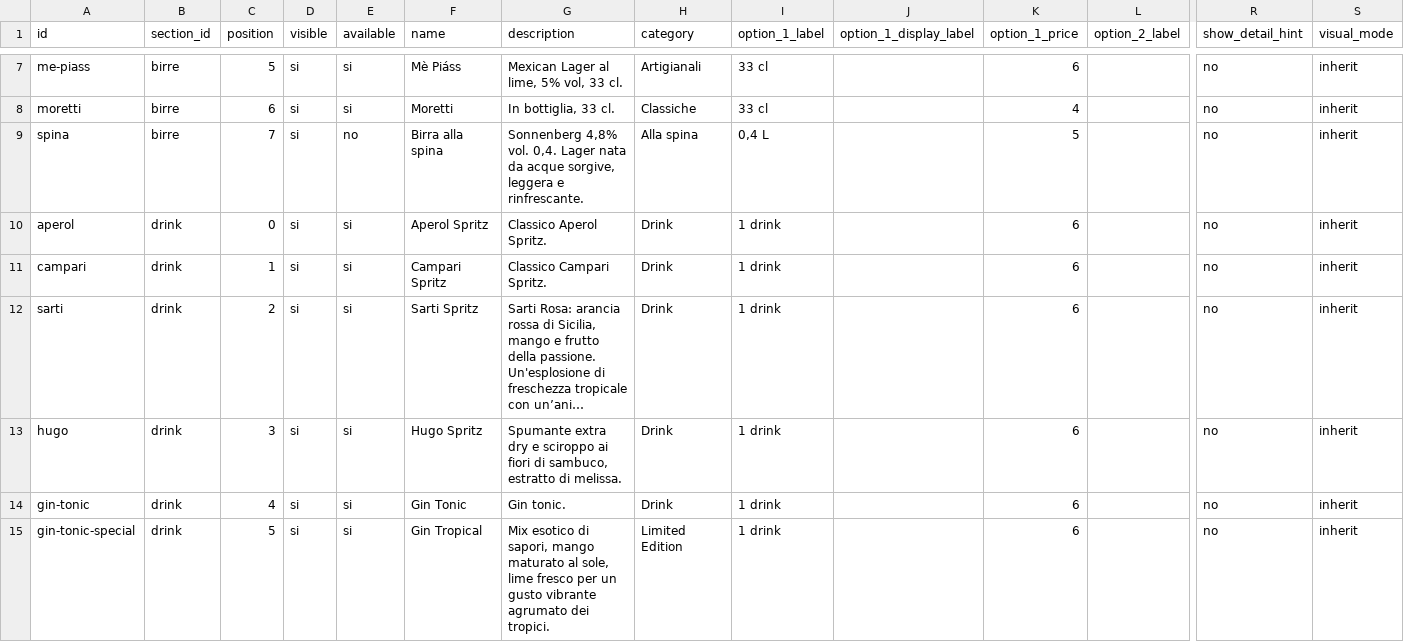
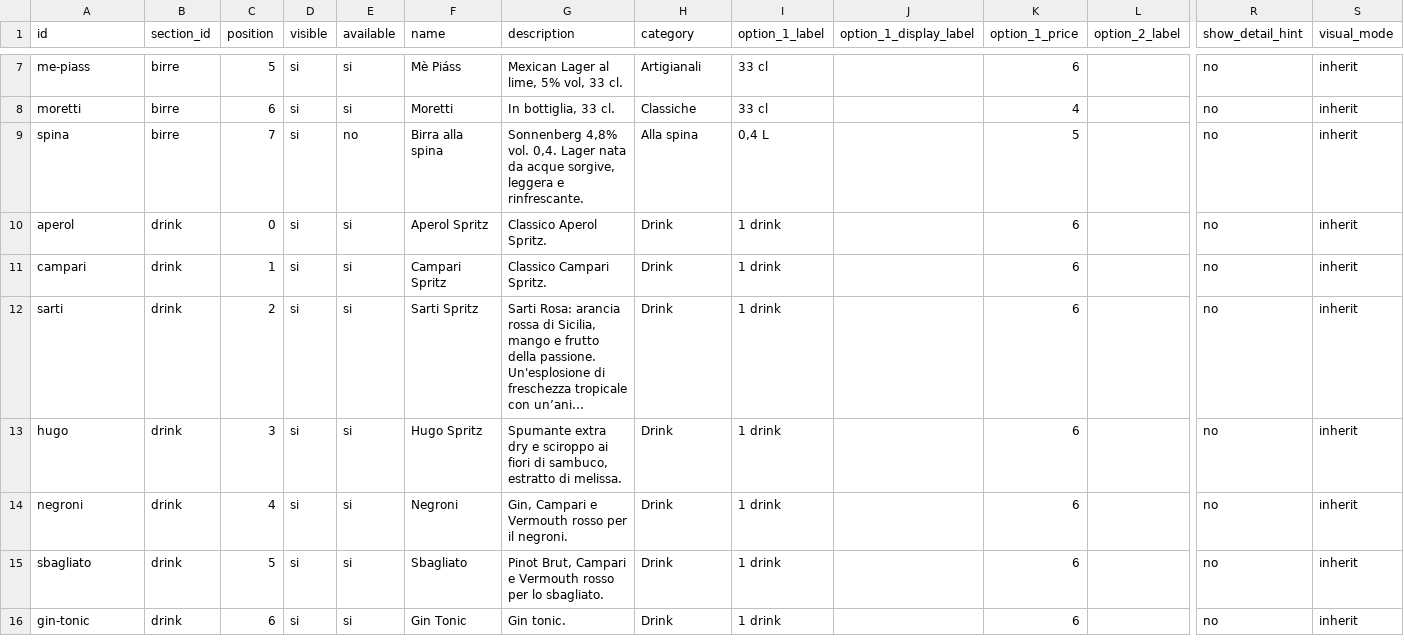
Before and after one commit to molinosantamarta/aperitivo-menu, a CSV file: public/data/google-sheet-template.csv, drawn as a sheet; only a part is shown, gaps mark what is left out; long unchanged cells end in …; removed rows and columns are numbered as before the commit, all else as after; rows hold the shown columns only; the diff covers the shown part only; the diff names each change by its address in the sheet, - before the commit and + after, or states it on an @@ line.

Commit message:
Update drinks and kombucha menu assets

```diff
--- a/public/data/google-sheet-template.csv
+++ b/public/data/google-sheet-template.csv
+row 14: negroni | drink | 4 | si | si | Negroni | Gin, Campari e Vermouth rosso per il negroni. | Drink | 1 drink |  | 6 |  | no | inherit
+row 15: sbagliato | drink | 5 | si | si | Sbagliato | Pinot Brut, Campari e Vermouth rosso per lo sbagliato. | Drink | 1 drink |  | 6 |  | no | inherit
-C16 (position): 4
+C16 (position): 6
-row 15: gin-tonic-special | drink | 5 | si | si | Gin Tropical | Mix esotico di sapori, mango maturato al sole, lime fresco per un gusto vibrante agrumato dei tropici. | Limited Edition | 1 drink |  | 6 |  | no | inherit
```
Also changed, not shown: 2 added rows, 1 removed row and 3 edited cells elsewhere in this file, public/data/google-sheet-template-semplice.csv, 14 other files.
